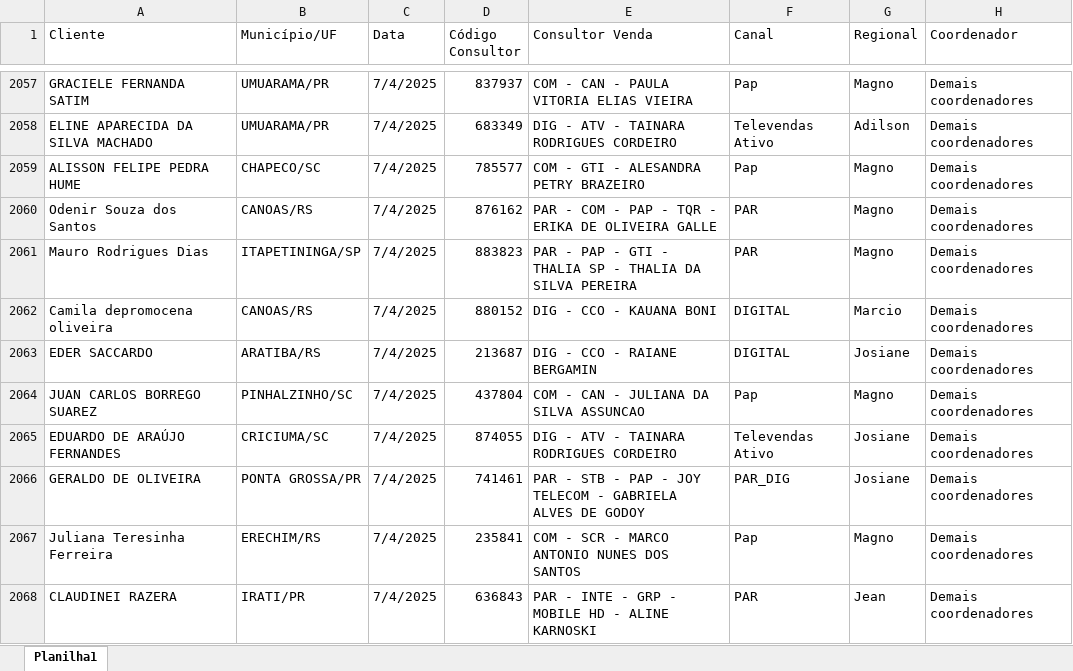
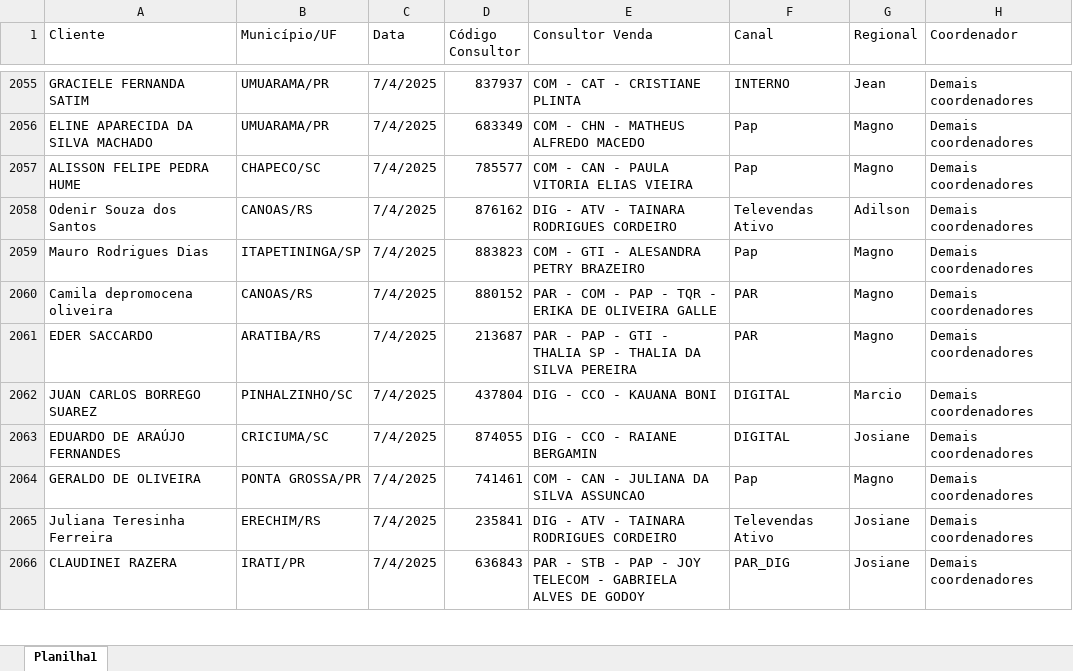
Before and after one commit to ajcds38/V2-crm-dominus, an Excel workbook: crm_dominus/apps/dados/backlog_adesao.xlsx, sheet Planilha1, drawn as a sheet; only a part is shown, gaps mark what is left out; values as stored, in another font and other column widths than the file's, no cell formats; addresses are those after the commit; the diff covers the shown part only; the diff names each change by its address in the sheet, - before the commit and + after, or states it on an @@ line.

```diff
--- a/crm_dominus/apps/dados/backlog_adesao.xlsx (sheet Planilha1)
+++ b/crm_dominus/apps/dados/backlog_adesao.xlsx (sheet Planilha1)
-E2055 (Consultor Venda): COM - CAN - PAULA VITORIA ELIAS VIEIRA
+E2055 (Consultor Venda): COM - CAT - CRISTIANE PLINTA
-F2055 (Canal): Pap
+F2055 (Canal): INTERNO
-G2055 (Regional): Magno
+G2055 (Regional): Jean
-E2056 (Consultor Venda): DIG - ATV - TAINARA RODRIGUES CORDEIRO
+E2056 (Consultor Venda): COM - CHN - MATHEUS ALFREDO MACEDO
-F2056 (Canal): Televendas Ativo
+F2056 (Canal): Pap
-G2056 (Regional): Adilson
+G2056 (Regional): Magno
-E2057 (Consultor Venda): COM - GTI - ALESANDRA PETRY BRAZEIRO
+E2057 (Consultor Venda): COM - CAN - PAULA VITORIA ELIAS VIEIRA
-E2058 (Consultor Venda): PAR - COM - PAP - TQR - ERIKA DE OLIVEIRA GALLE
+E2058 (Consultor Venda): DIG - ATV - TAINARA RODRIGUES CORDEIRO
-F2058 (Canal): PAR
+F2058 (Canal): Televendas Ativo
-G2058 (Regional): Magno
+G2058 (Regional): Adilson
-E2059 (Consultor Venda): PAR - PAP - GTI - THALIA SP - THALIA DA SILVA PEREIRA
+E2059 (Consultor Venda): COM - GTI - ALESANDRA PETRY BRAZEIRO
-F2059 (Canal): PAR
+F2059 (Canal): Pap
-E2060 (Consultor Venda): DIG - CCO - KAUANA BONI
+E2060 (Consultor Venda): PAR - COM - PAP - TQR - ERIKA DE OLIVEIRA GALLE
-F2060:F2061 (Canal): DIGITAL
+F2060:F2061 (Canal): PAR
-G2060 (Regional): Marcio
+G2060 (Regional): Magno
-E2061 (Consultor Venda): DIG - CCO - RAIANE BERGAMIN
+E2061 (Consultor Venda): PAR - PAP - GTI - THALIA SP - THALIA DA SILVA PEREIRA
-G2061 (Regional): Josiane
+G2061 (Regional): Magno
-E2062 (Consultor Venda): COM - CAN - JULIANA DA SILVA ASSUNCAO
+E2062 (Consultor Venda): DIG - CCO - KAUANA BONI
-F2062 (Canal): Pap
+F2062 (Canal): DIGITAL
-G2062 (Regional): Magno
+G2062 (Regional): Marcio
-E2063 (Consultor Venda): DIG - ATV - TAINARA RODRIGUES CORDEIRO
+E2063 (Consultor Venda): DIG - CCO - RAIANE BERGAMIN
-F2063 (Canal): Televendas Ativo
+F2063 (Canal): DIGITAL
-E2064 (Consultor Venda): PAR - STB - PAP - JOY TELECOM - GABRIELA ALVES DE GODOY
+E2064 (Consultor Venda): COM - CAN - JULIANA DA SILVA ASSUNCAO
-F2064 (Canal): PAR_DIG
+F2064 (Canal): Pap
-G2064 (Regional): Josiane
+G2064 (Regional): Magno
-E2065 (Consultor Venda): COM - SCR - MARCO ANTONIO NUNES DOS SANTOS
+E2065 (Consultor Venda): DIG - ATV - TAINARA RODRIGUES CORDEIRO
-F2065 (Canal): Pap
+F2065 (Canal): Televendas Ativo
-G2065 (Regional): Magno
+G2065 (Regional): Josiane
-E2066 (Consultor Venda): PAR - INTE - GRP - MOBILE HD - ALINE KARNOSKI
+E2066 (Consultor Venda): PAR - STB - PAP - JOY TELECOM - GABRIELA ALVES DE GODOY
-F2066 (Canal): PAR
+F2066 (Canal): PAR_DIG
-G2066 (Regional): Jean
+G2066 (Regional): Josiane
```
Also changed, not shown: 89 added rows, 12 removed rows, 141 moved rows and 774 edited cells elsewhere in this sheet, cell formats, crm_dominus/apps/dados/backlog_ativacao.xlsx, 3 other files.
